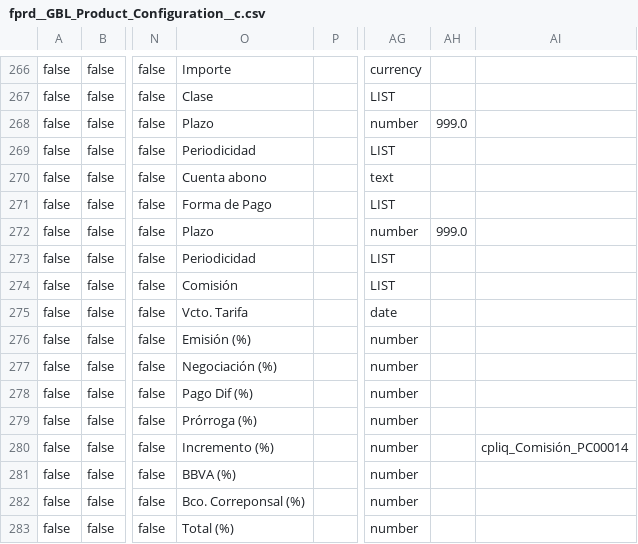
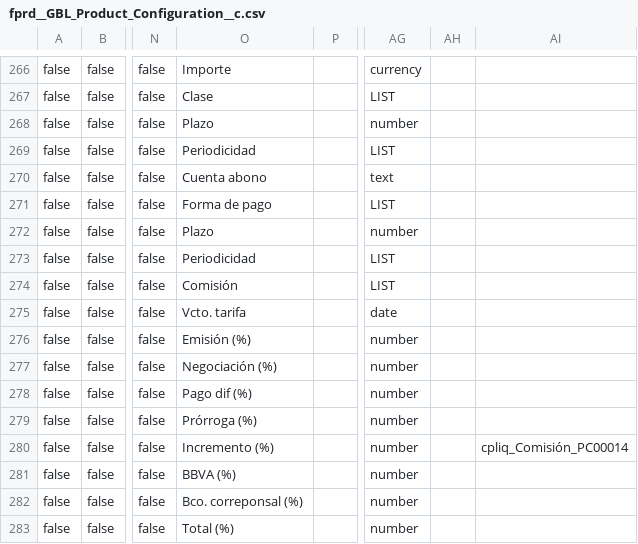
Before and after one commit to JairAnton/dwp-dev7, a CSV file: src/Archivos de carga Inicial/csv/fprd__GBL_Product_Configuration__c.csv, drawn as a sheet; only a part is shown, gaps mark what is left out; the diff names each change by its address in the sheet, - before the commit and + after, or states it on an @@ line.

```diff
--- a/src/Archivos de carga Inicial/csv/fprd__GBL_Product_Configuration__c.csv
+++ b/src/Archivos de carga Inicial/csv/fprd__GBL_Product_Configuration__c.csv
-AH268: 999.0
+AH268: (empty)
-O271: Forma de Pago
+O271: Forma de pago
-AH272: 999.0
+AH272: (empty)
-O275: Vcto. Tarifa
+O275: Vcto. tarifa
-O278: Pago Dif (%)
+O278: Pago dif (%)
-O282: Bco. Correponsal (%)
+O282: Bco. correponsal (%)
```
Also changed, not shown: 2 other files.
